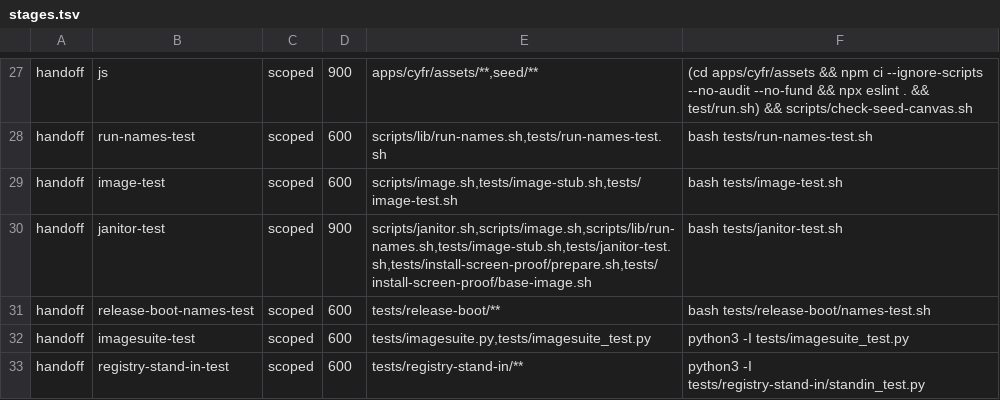
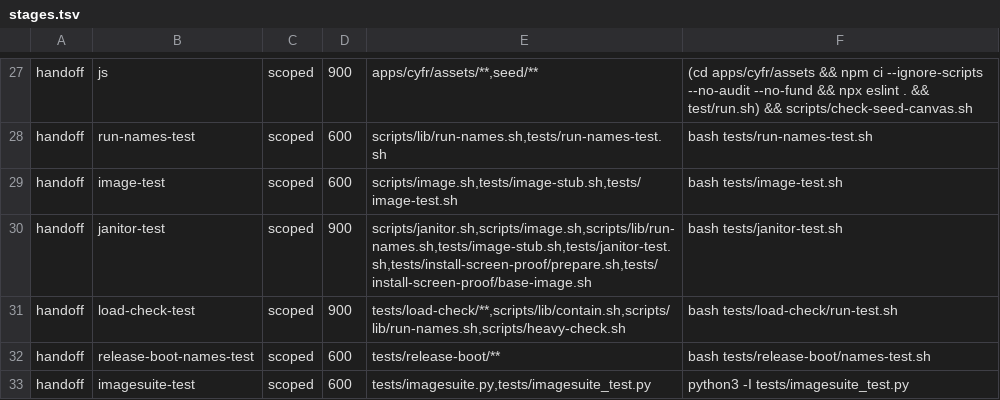
Before and after one commit to cyfrworks/cyfr, a TSV file: scripts/stages.tsv, drawn as a sheet; only a part is shown, gaps mark what is left out; the shorter side is filled out with more unchanged rows; the diff names each change by its address in the sheet, - before the commit and + after, or states it on an @@ line.

Commit message:
tests: the load check, placing each subject on quarters of the host
tests/load-check/run.sh measures whether each check still passes, and
how much slower it runs, on a quarter of the host's cores while the
other quarters are busy, beside a second copy of itself, and, for the
checks that take the whole machine today, on all four. It runs only in
heavy-check's exclusive lane, places every command with taskset on
quarters cut from the thread siblings, checks each run's processes
against its processors while it runs, voids a busy run whose load did
not hold, and reports per subject the passes and two ratios kept
apart: busy against alone, and two quarters against the whole machine.

The subject table names every whole-machine check and every proof by
its own entry point; a missing prerequisite is a named skip. Scratch
worktrees beside the checkout are prepared cold and removed on every
exit path with what the run's prefixes name.

tests/load-check/run-test.sh runs it against stub subjects, each check
shown failing on a copy with its protection taken out; a handoff row
and the host-harness job run it.

```diff
--- a/scripts/stages.tsv
+++ b/scripts/stages.tsv
+row 31: handoff | load-check-test | scoped | 900 | tests/load-check/**,scripts/lib/contain.sh,scripts/lib/run-names.sh,scripts/heavy-check.sh | bash tests/load-check/run-test.sh
```
Also changed, not shown: 7 other files.
